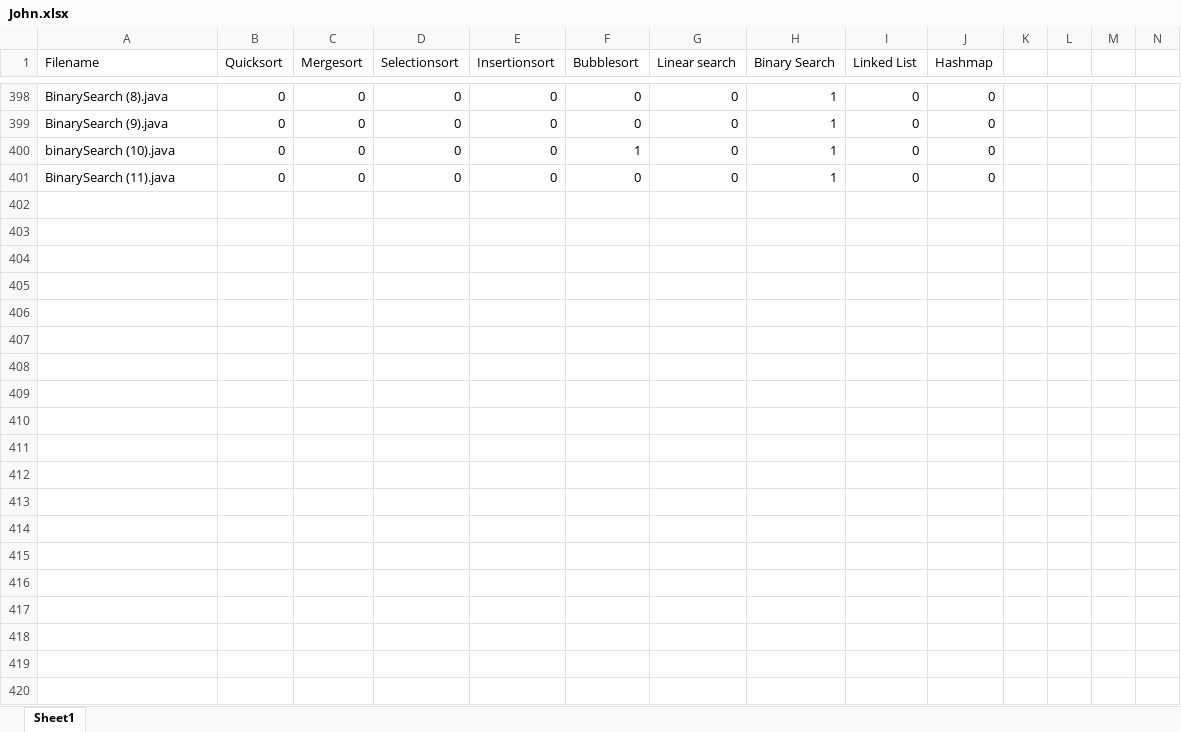
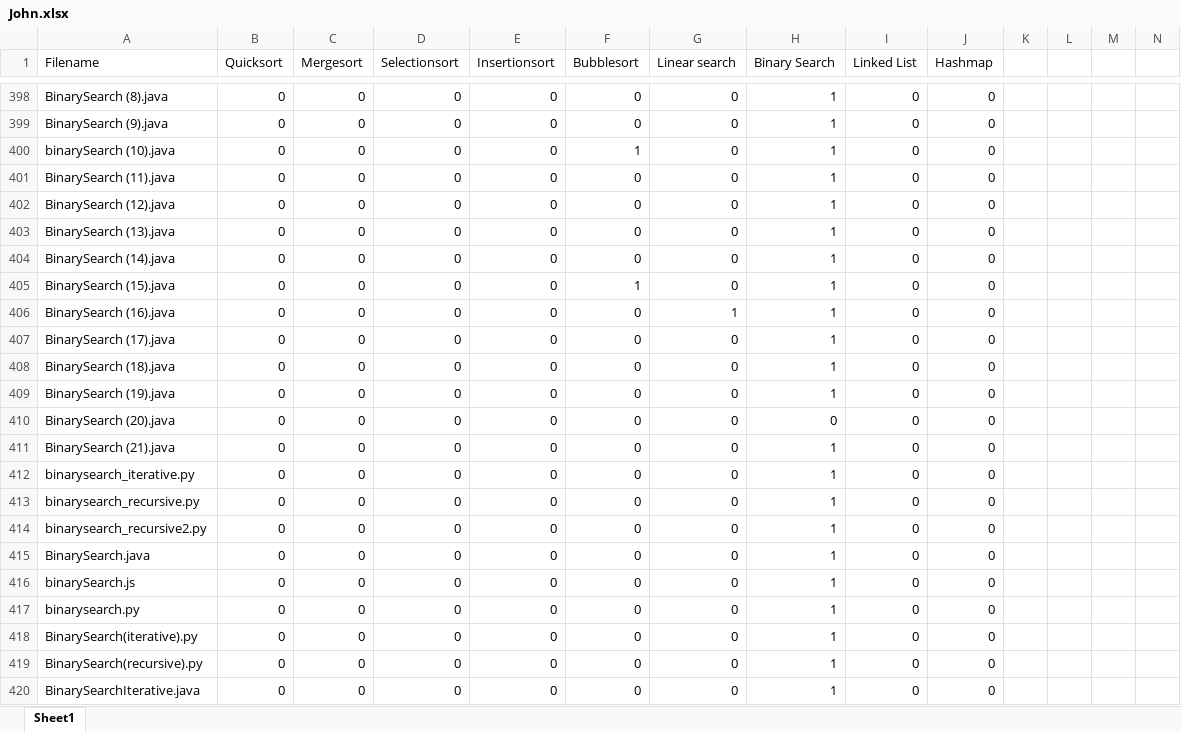
Before and after one commit to gerdiedoo/data-thesis, an Excel workbook: John.xlsx, sheet Sheet1, drawn as a sheet; only a part is shown, gaps mark what is left out; values as stored, in another font and other column widths than the file's, no borders; rows hold the shown columns only; the diff covers the shown part only; the diff names each change by its address in the sheet, - before the commit and + after, or states it on an @@ line.

Commit message:
Total 600

```diff
--- a/John.xlsx (sheet Sheet1)
+++ b/John.xlsx (sheet Sheet1)
+row 402: BinarySearch (12).java | 0 | 0 | 0 | 0 | 0 | 0 | 1 | 0 | 0
+row 403: BinarySearch (13).java | 0 | 0 | 0 | 0 | 0 | 0 | 1 | 0 | 0
+row 404: BinarySearch (14).java | 0 | 0 | 0 | 0 | 0 | 0 | 1 | 0 | 0
+row 405: BinarySearch (15).java | 0 | 0 | 0 | 0 | 1 | 0 | 1 | 0 | 0
+row 406: BinarySearch (16).java | 0 | 0 | 0 | 0 | 0 | 1 | 1 | 0 | 0
+row 407: BinarySearch (17).java | 0 | 0 | 0 | 0 | 0 | 0 | 1 | 0 | 0
+row 408: BinarySearch (18).java | 0 | 0 | 0 | 0 | 0 | 0 | 1 | 0 | 0
+row 409: BinarySearch (19).java | 0 | 0 | 0 | 0 | 0 | 0 | 1 | 0 | 0
+row 410: BinarySearch (20).java | 0 | 0 | 0 | 0 | 0 | 0 | 0 | 0 | 0
+row 411: BinarySearch (21).java | 0 | 0 | 0 | 0 | 0 | 0 | 1 | 0 | 0
+row 412: binarysearch_iterative.py | 0 | 0 | 0 | 0 | 0 | 0 | 1 | 0 | 0
+row 413: binarysearch_recursive.py | 0 | 0 | 0 | 0 | 0 | 0 | 1 | 0 | 0
+row 414: binarysearch_recursive2.py | 0 | 0 | 0 | 0 | 0 | 0 | 1 | 0 | 0
+row 415: BinarySearch.java | 0 | 0 | 0 | 0 | 0 | 0 | 1 | 0 | 0
+row 416: binarySearch.js | 0 | 0 | 0 | 0 | 0 | 0 | 1 | 0 | 0
+row 417: binarysearch.py | 0 | 0 | 0 | 0 | 0 | 0 | 1 | 0 | 0
+row 418: BinarySearch(iterative).py | 0 | 0 | 0 | 0 | 0 | 0 | 1 | 0 | 0
+row 419: BinarySearch(recursive).py | 0 | 0 | 0 | 0 | 0 | 0 | 1 | 0 | 0
+row 420: BinarySearchIterative.java | 0 | 0 | 0 | 0 | 0 | 0 | 1 | 0 | 0
```
Also changed, not shown: 181 added rows elsewhere in this sheet.
